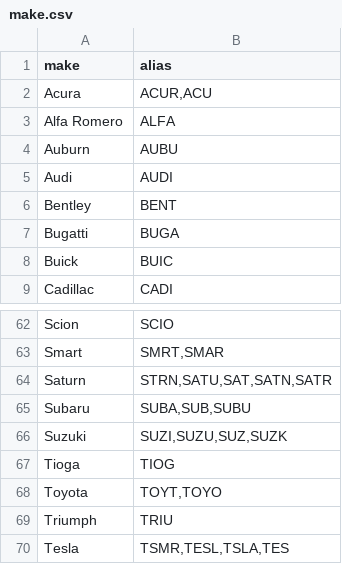
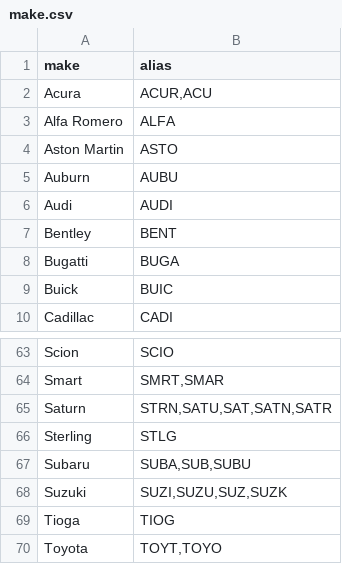
Before and after one commit to hackforla/lucky-parking, a CSV file: references/make.csv, drawn as a sheet; only a part is shown, gaps mark what is left out; the shorter side is filled out with more unchanged rows; the diff names each change by its address in the sheet, - before the commit and + after, or states it on an @@ line.

```diff
--- a/references/make.csv
+++ b/references/make.csv
+row 4: Aston Martin | ASTO
+row 66: Sterling | STLG
```
Also changed, not shown: 3 other files.
